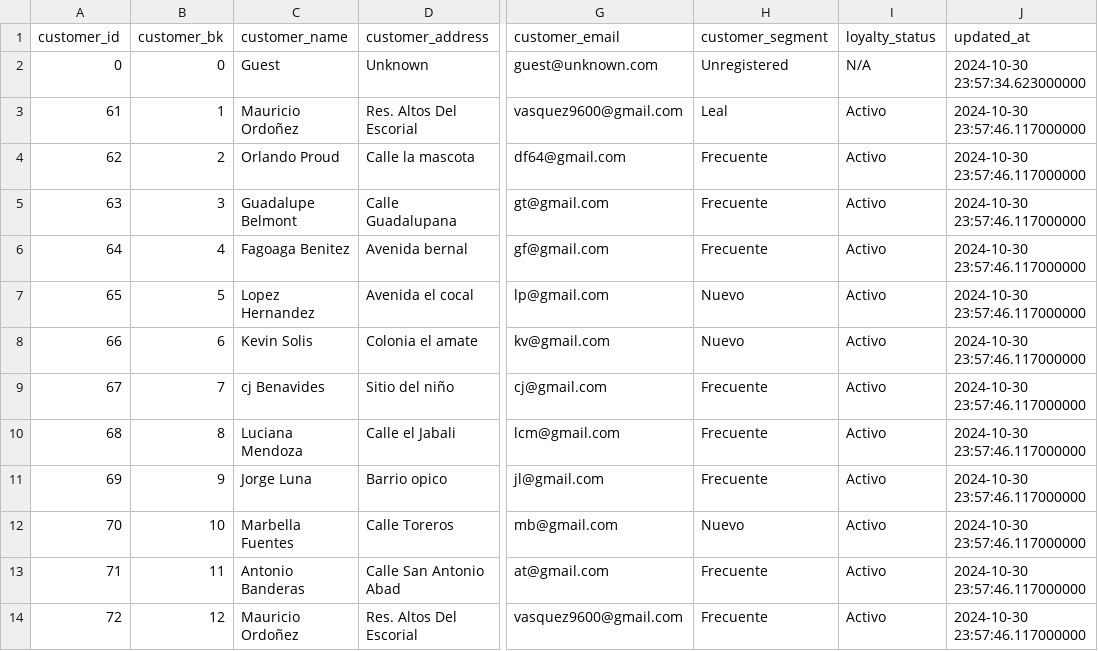
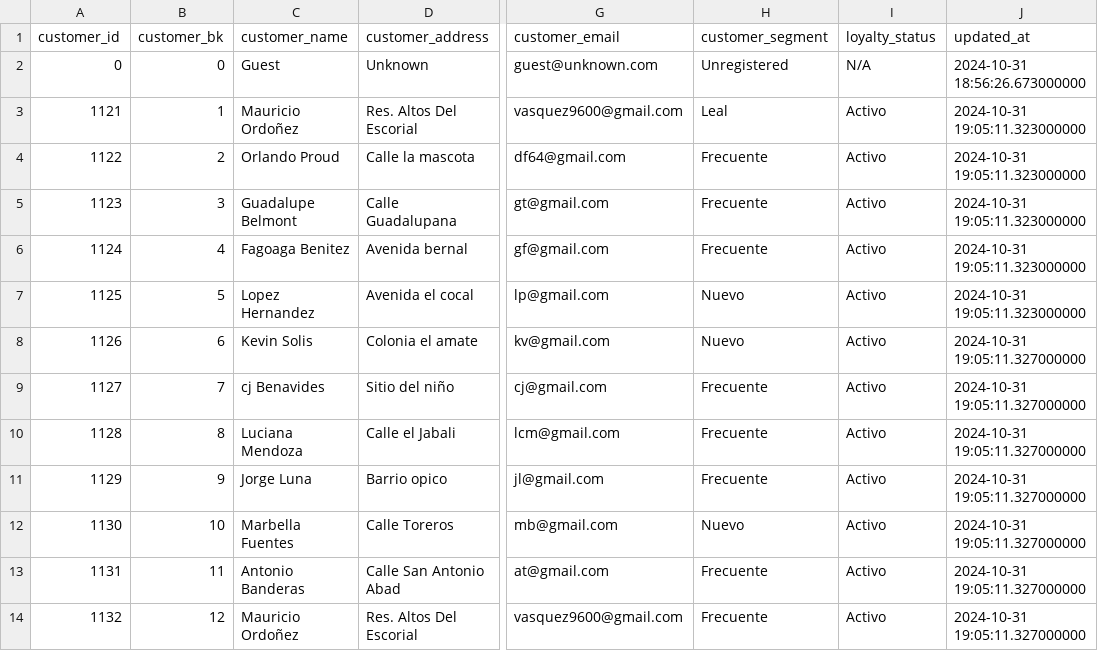
Before and after one commit to SalVhdz29/repo_especializacion_gp07, a CSV file: Fuentes/Power BI Sources/dim_customer.csv, drawn as a sheet; only a part is shown, gaps mark what is left out; the diff names each change by its address in the sheet, - before the commit and + after, or states it on an @@ line.

```diff
--- a/Fuentes/Power BI Sources/dim_customer.csv
+++ b/Fuentes/Power BI Sources/dim_customer.csv
-J2 (updated_at): 2024-10-30 23:57:34.623000000
+J2 (updated_at): 2024-10-31 18:56:26.673000000
-A3 (customer_id): 61
+A3 (customer_id): 1121
-J3:J7 (updated_at): 2024-10-30 23:57:46.117000000
+J3:J7 (updated_at): 2024-10-31 19:05:11.323000000
-A4 (customer_id): 62
+A4 (customer_id): 1122
-A5 (customer_id): 63
+A5 (customer_id): 1123
-A6 (customer_id): 64
+A6 (customer_id): 1124
-A7 (customer_id): 65
+A7 (customer_id): 1125
-A8 (customer_id): 66
+A8 (customer_id): 1126
-J8:J14 (updated_at): 2024-10-30 23:57:46.117000000
+J8:J14 (updated_at): 2024-10-31 19:05:11.327000000
-A9 (customer_id): 67
+A9 (customer_id): 1127
-A10 (customer_id): 68
+A10 (customer_id): 1128
-A11 (customer_id): 69
+A11 (customer_id): 1129
-A12 (customer_id): 70
+A12 (customer_id): 1130
-A13 (customer_id): 71
+A13 (customer_id): 1131
-A14 (customer_id): 72
+A14 (customer_id): 1132
```
Also changed, not shown: Fuentes/Power BI Sources/dim_catalog_product.csv, Fuentes/Power BI Sources/dim_product.csv, 23 other files.
